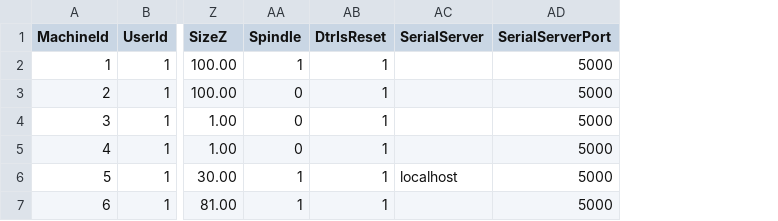
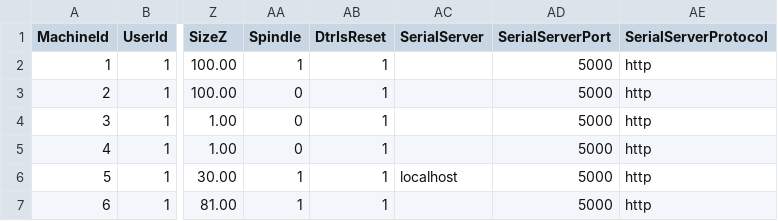
Before and after one commit to aiten/CNCLib, a CSV file: Src/Repository/DefaultData/Machine.csv, drawn as a sheet; only a part is shown, gaps mark what is left out; the diff names each change by its address in the sheet, - before the commit and + after, or states it on an @@ line.

Commit message:
PR 155: add machine property "SerialServerProtocol"

```diff
--- a/Src/Repository/DefaultData/Machine.csv
+++ b/Src/Repository/DefaultData/Machine.csv
+column AE (SerialServerProtocol), rows 2-7: all http
```
Also changed, not shown: 23 other files.
